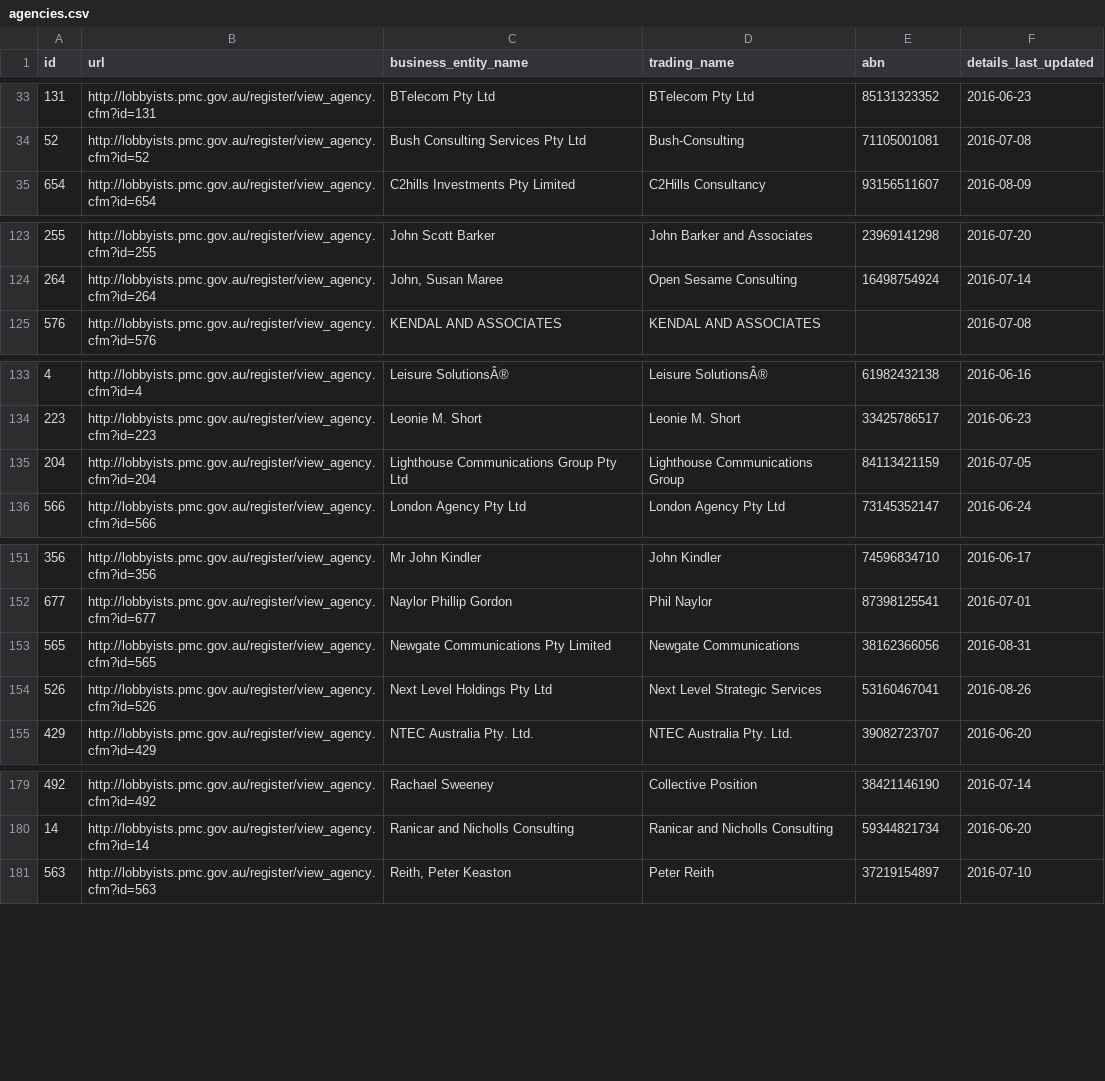
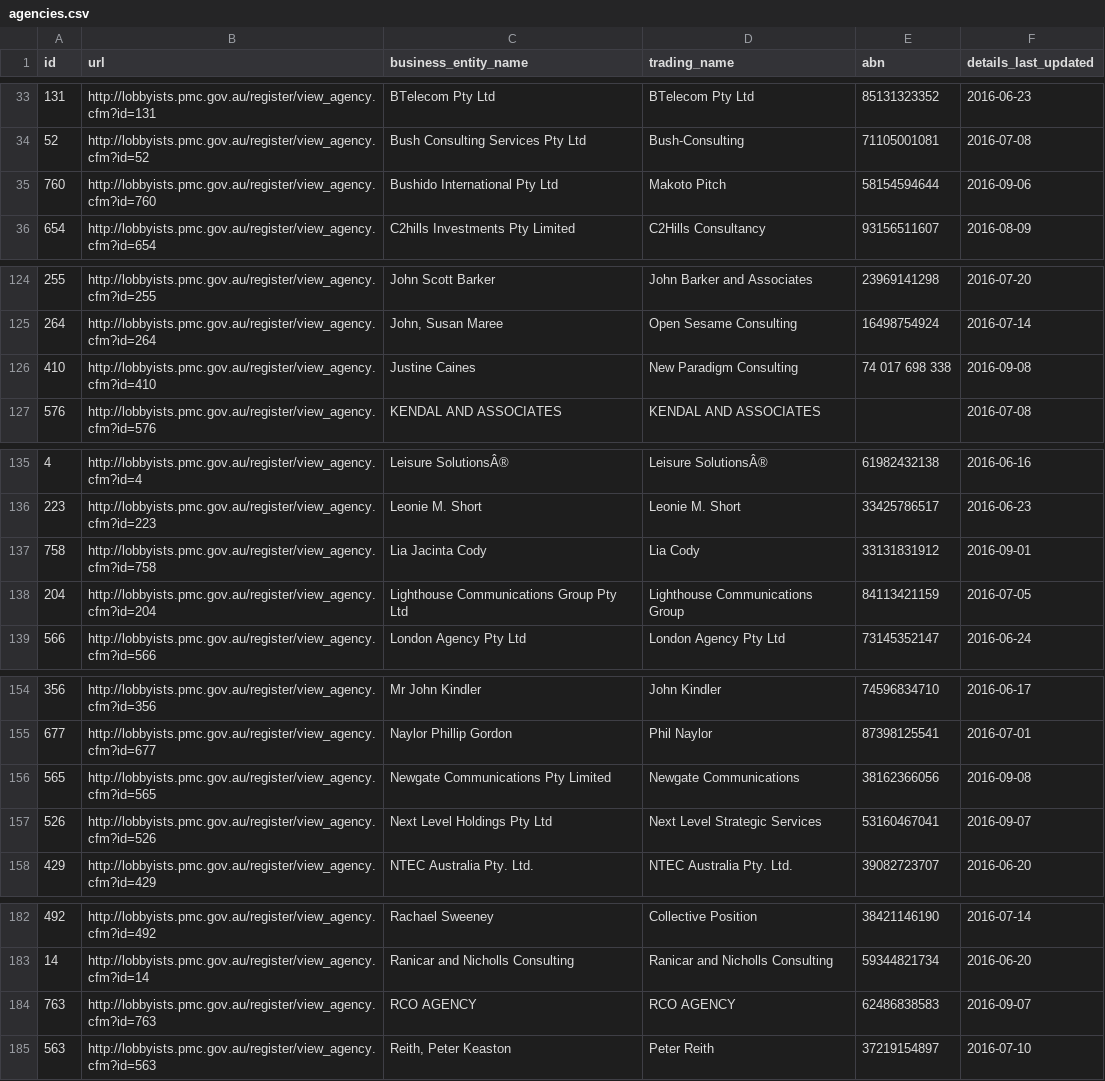
Before and after one commit to henare/australian_government_lobbyists_register, a CSV file: agencies.csv, drawn as a sheet; only a part is shown, gaps mark what is left out; the diff covers the shown part only.

```diff
--- a/agencies.csv
+++ b/agencies.csv
@@ -34,2 +34,3 @@ id,url,business_entity_name,trading_name,abn,details_last_updated
 52,http://lobbyists.pmc.gov.au/register/view_agency.cfm?id=52,Bush Consulting Services Pty Ltd,Bush-Consulting,71105001081,2016-07-08
+760,http://lobbyists.pmc.gov.au/register/view_agency.cfm?id=760,Bushido International Pty Ltd,Makoto Pitch,58154594644,2016-09-06
 654,http://lobbyists.pmc.gov.au/register/view_agency.cfm?id=654,C2hills Investments Pty Limited,C2Hills Consultancy,93156511607,2016-08-09
@@ -124,2 +125,3 @@ id,url,business_entity_name,trading_name,abn,details_last_updated
 264,http://lobbyists.pmc.gov.au/register/view_agency.cfm?id=264,"John, Susan Maree",Open Sesame Consulting,16498754924,2016-07-14
+410,http://lobbyists.pmc.gov.au/register/view_agency.cfm?id=410,Justine Caines,New Paradigm Consulting,74 017 698 338,2016-09-08
 576,http://lobbyists.pmc.gov.au/register/view_agency.cfm?id=576,KENDAL AND ASSOCIATES,KENDAL AND ASSOCIATES,"",2016-07-08
@@ -134,2 +136,3 @@ id,url,business_entity_name,trading_name,abn,details_last_updated
 223,http://lobbyists.pmc.gov.au/register/view_agency.cfm?id=223,Leonie M. Short,Leonie M. Short,33425786517,2016-06-23
+758,http://lobbyists.pmc.gov.au/register/view_agency.cfm?id=758,Lia Jacinta Cody,Lia Cody,33131831912,2016-09-01
 204,http://lobbyists.pmc.gov.au/register/view_agency.cfm?id=204,Lighthouse Communications Group Pty Ltd,Lighthouse Communications Group,84113421159,2016-07-05
@@ -152,4 +155,4 @@ id,url,business_entity_name,trading_name,abn,details_last_updated
 677,http://lobbyists.pmc.gov.au/register/view_agency.cfm?id=677,Naylor Phillip Gordon,Phil Naylor,87398125541,2016-07-01
-565,http://lobbyists.pmc.gov.au/register/view_agency.cfm?id=565,Newgate Communications Pty Limited,Newgate Communications,38162366056,2016-08-31
-526,http://lobbyists.pmc.gov.au/register/view_agency.cfm?id=526,Next Level Holdings Pty Ltd,Next Level Strategic Services,53160467041,2016-08-26
+565,http://lobbyists.pmc.gov.au/register/view_agency.cfm?id=565,Newgate Communications Pty Limited,Newgate Communications,38162366056,2016-09-08
+526,http://lobbyists.pmc.gov.au/register/view_agency.cfm?id=526,Next Level Holdings Pty Ltd,Next Level Strategic Services,53160467041,2016-09-07
 429,http://lobbyists.pmc.gov.au/register/view_agency.cfm?id=429,NTEC Australia Pty. Ltd.,NTEC Australia Pty. Ltd.,39082723707,2016-06-20
@@ -180,2 +183,3 @@ id,url,business_entity_name,trading_name,abn,details_last_updated
 14,http://lobbyists.pmc.gov.au/register/view_agency.cfm?id=14,Ranicar and Nicholls Consulting,Ranicar and Nicholls Consulting,59344821734,2016-06-20
+763,http://lobbyists.pmc.gov.au/register/view_agency.cfm?id=763,RCO AGENCY,RCO AGENCY,62486838583,2016-09-07
 563,http://lobbyists.pmc.gov.au/register/view_agency.cfm?id=563,"Reith, Peter Keaston",Peter Reith,37219154897,2016-07-10
```
Also changed, not shown: 5 edited cells elsewhere in this file, clients.csv, lobbyists.csv, 1 other file.
